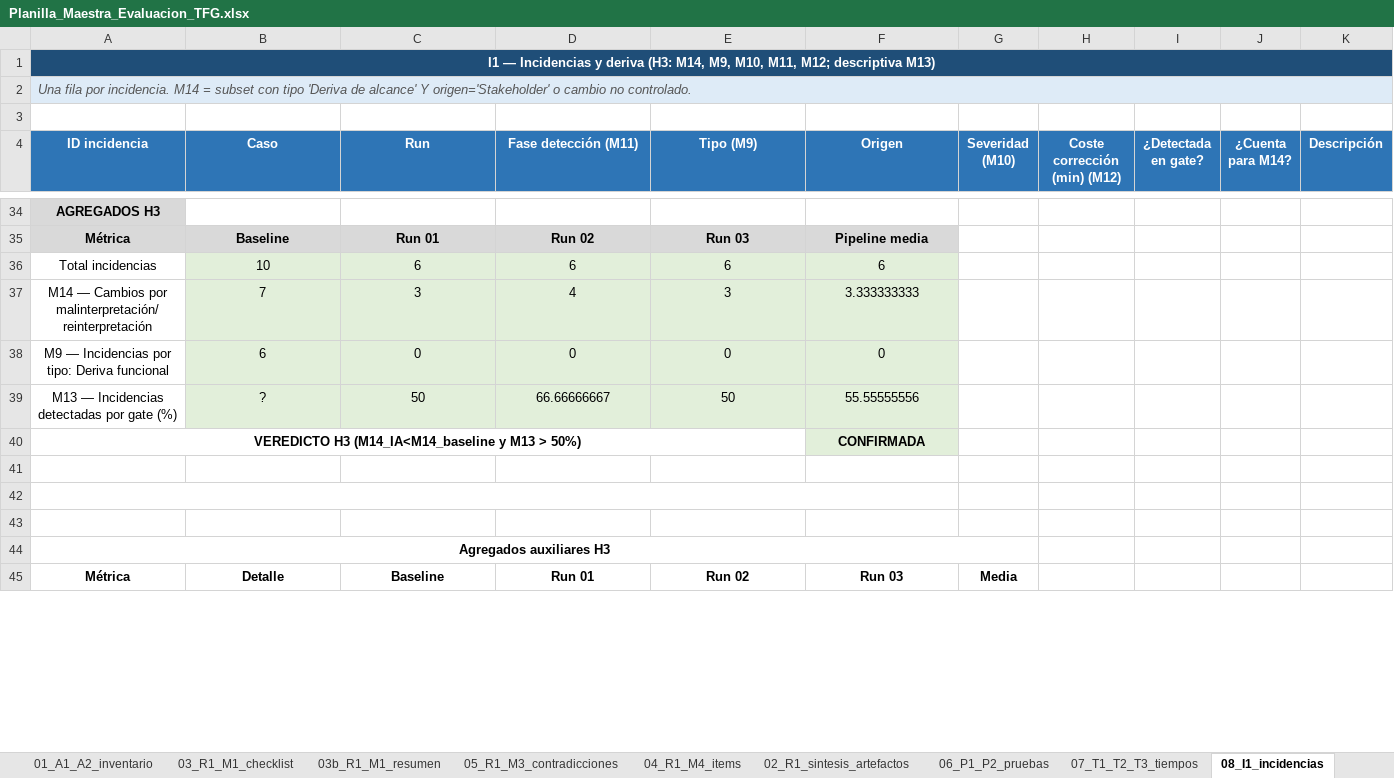
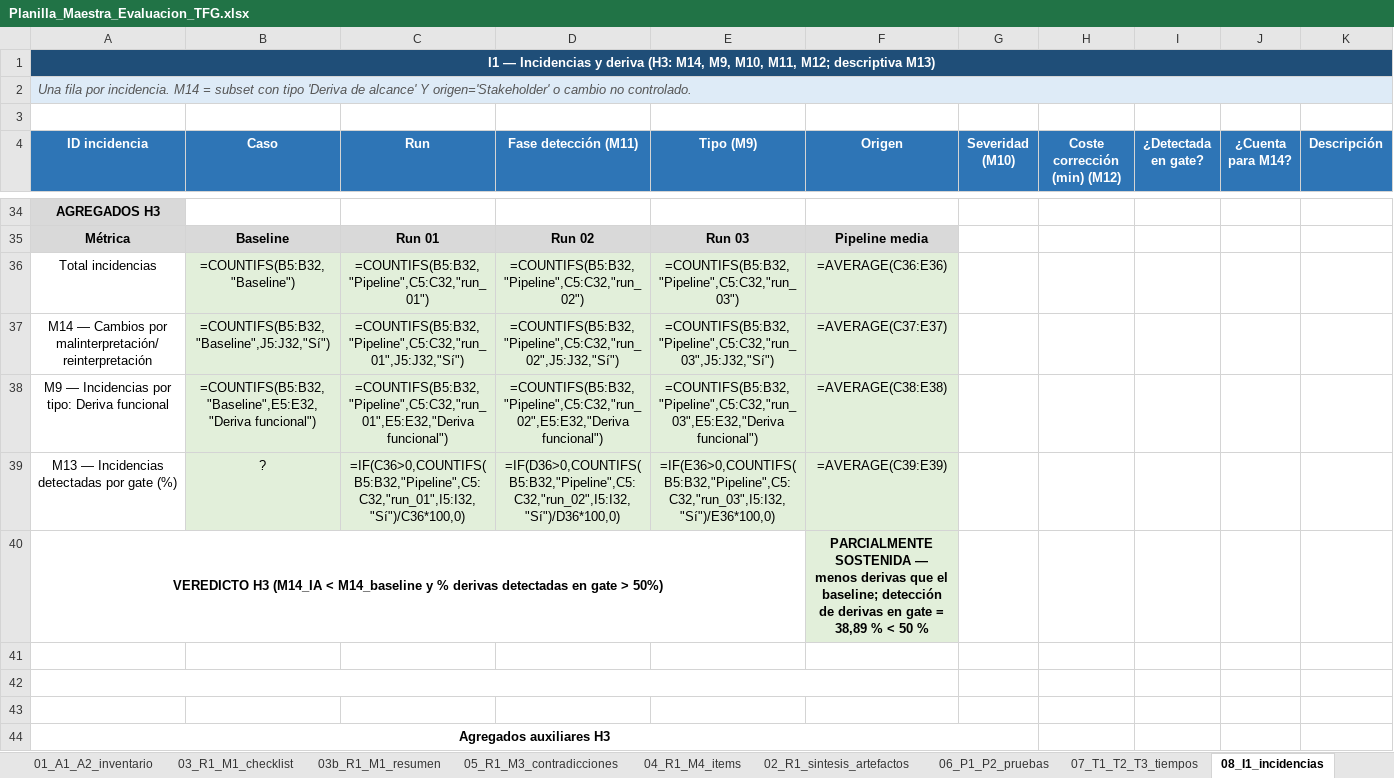
Before and after one commit to yesgarfue/plataforma-gestion-reservas-tfg, an Excel workbook: analisis_resultados/Planilla_Maestra_Evaluacion_TFG.xlsx, sheet 08_I1_incidencias, drawn as a sheet; only a part is shown, gaps mark what is left out; the shorter side is filled out with more unchanged rows; values as stored, in another font and other column widths than the file's, no borders; formulas without a stored value are shown as written; removed rows and columns are numbered as before the commit, all else as after; rows hold the shown columns only; the diff covers the shown part only; the diff names each change by its address in the sheet, - before the commit and + after, or states it on an @@ line.

```diff
--- a/analisis_resultados/Planilla_Maestra_Evaluacion_TFG.xlsx (sheet 08_I1_incidencias)
+++ b/analisis_resultados/Planilla_Maestra_Evaluacion_TFG.xlsx (sheet 08_I1_incidencias)
-row 36: Total incidencias | 10 | 6 | 6 | 6 | 6
-row 37: M14 — Cambios por malinterpretación/reinterpretación | 7 | 3 | 4 | 3 | 3.333333333
-row 38: M9 — Incidencias por tipo: Deriva funcional | 6 | 0 | 0 | 0 | 0
+row 36: Total incidencias | =COUNTIFS(B5:B32,"Baseline") | =COUNTIFS(B5:B32,"Pipeline",C5:C32,"run_01") | =COUNTIFS(B5:B32,"Pipeline",C5:C32,"run_02") | =COUNTIFS(B5:B32,"Pipeline",C5:C32,"run_03") | =AVERAGE(C36:E36)
+row 37: M14 — Cambios por malinterpretación/reinterpretación | =COUNTIFS(B5:B32,"Baseline",J5:J32,"Sí") | =COUNTIFS(B5:B32,"Pipeline",C5:C32,"run_01",J5:J32,"Sí") | =COUNTIFS(B5:B32,"Pipeline",C5:C32,"run_02",J5:J32,"Sí") | =COUNTIFS(B5:B32,"Pipeline",C5:C32,"run_03",J5:J32,"Sí") | =AVERAGE(C37:E37)
+row 38: M9 — Incidencias por tipo: Deriva funcional | =COUNTIFS(B5:B32,"Baseline",E5:E32,"Deriva funcional") | =COUNTIFS(B5:B32,"Pipeline",C5:C32,"run_01",E5:E32,"Deriva funcional") | =COUNTIFS(B5:B32,"Pipeline",C5:C32,"run_02",E5:E32,"Deriva funcional") | =COUNTIFS(B5:B32,"Pipeline",C5:C32,"run_03",E5:E32,"Deriva funcional") | =AVERAGE(C38:E38)
-C39 (Run): 50
+C39 (Run): =IF(C36>0,COUNTIFS(B5:B32,"Pipeline",C5:C32,"run_01",I5:I32,"Sí")/C36*100,0)
-D39 (Fase detección (M11)): 66.66666667
+D39 (Fase detección (M11)): =IF(D36>0,COUNTIFS(B5:B32,"Pipeline",C5:C32,"run_02",I5:I32,"Sí")/D36*100,0)
-E39 (Tipo (M9)): 50
+E39 (Tipo (M9)): =IF(E36>0,COUNTIFS(B5:B32,"Pipeline",C5:C32,"run_03",I5:I32,"Sí")/E36*100,0)
-F39 (Origen): 55.55555556
+F39 (Origen): =AVERAGE(C39:E39)
-row 40: VEREDICTO H3 (M14_IA<M14_baseline y M13 > 50%) |  |  |  |  | CONFIRMADA
+row 40: VEREDICTO H3 (M14_IA < M14_baseline y % derivas detectadas en gate > 50%) |  |  |  |  | PARCIALMENTE SOSTENIDA — menos derivas que el baseline; detección de derivas en gate = 38,89 % < 50 %
```
Also changed, not shown: 16 added rows and 16 removed rows elsewhere in this sheet, sheet 10_AGREGADOS, sheet 02_R1_sintesis_artefactos, sheet 03b_R1_M1_resumen, sheet 04_R1_M4_items, sheet 07_T1_T2_T3_tiempos, sheet 06_P1_P2_pruebas, 1 more sheet, 2 other files.
